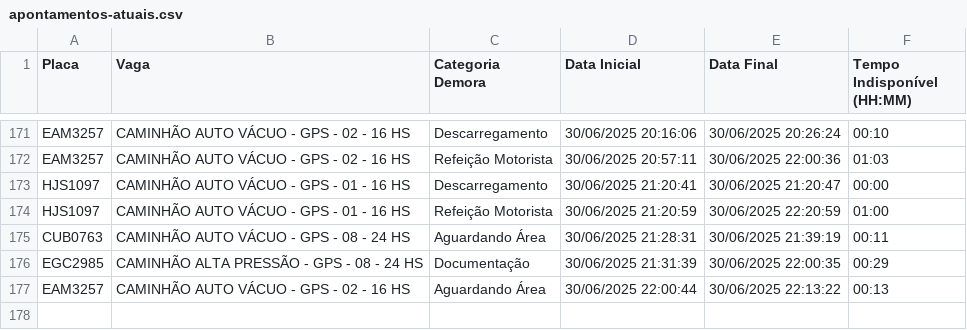
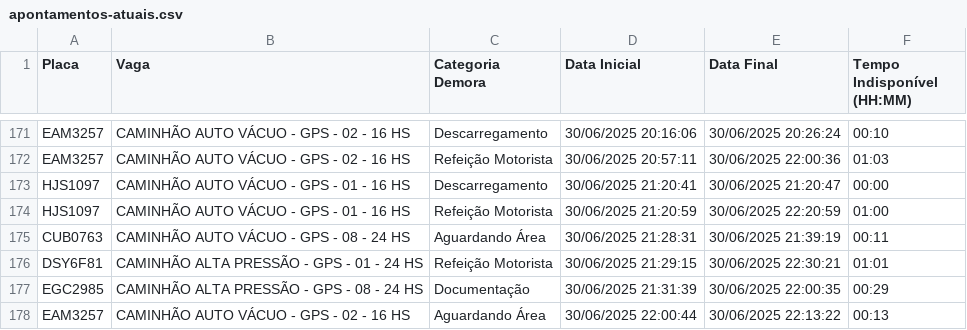
Before and after one commit to GrupoGps-Mecanizada/Apontamento-Dos-Tablets, a CSV file: data/apontamentos-atuais.csv, drawn as a sheet; only a part is shown, gaps mark what is left out.

Commit message:
🔄 Auto-refresh 166: 30/06/2025, 22:37:57

```diff
--- a/data/apontamentos-atuais.csv
+++ b/data/apontamentos-atuais.csv
@@ -175,2 +175,3 @@
 "CUB0763";"CAMINHÃO AUTO VÁCUO - GPS - 08 - 24 HS";"Aguardando Área";"30/06/2025 21:28:31";"30/06/2025 21:39:19";"00:11"
+"DSY6F81";"CAMINHÃO ALTA PRESSÃO - GPS - 01 - 24 HS";"Refeição Motorista";"30/06/2025 21:29:15";"30/06/2025 22:30:21";"01:01"
 "EGC2985";"CAMINHÃO ALTA PRESSÃO - GPS - 08 - 24 HS";"Documentação";"30/06/2025 21:31:39";"30/06/2025 22:00:35";"00:29"
```
